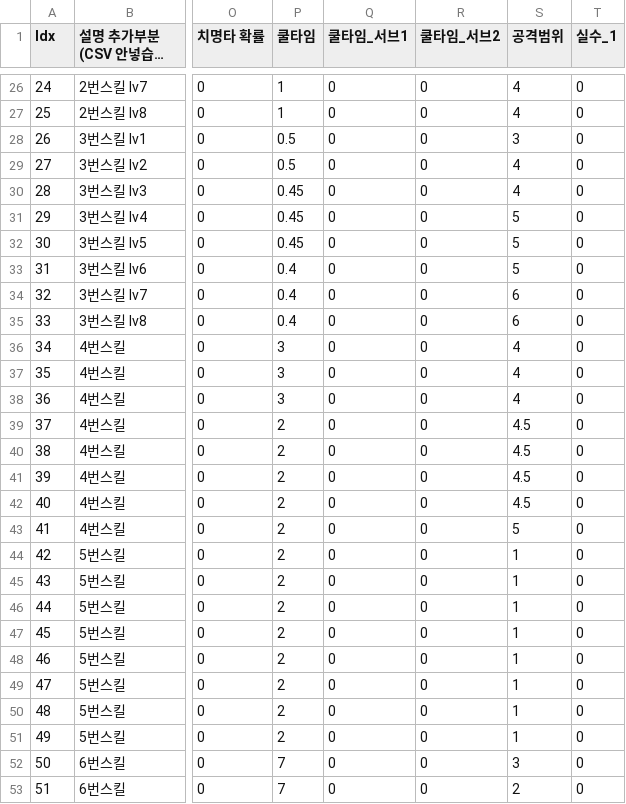
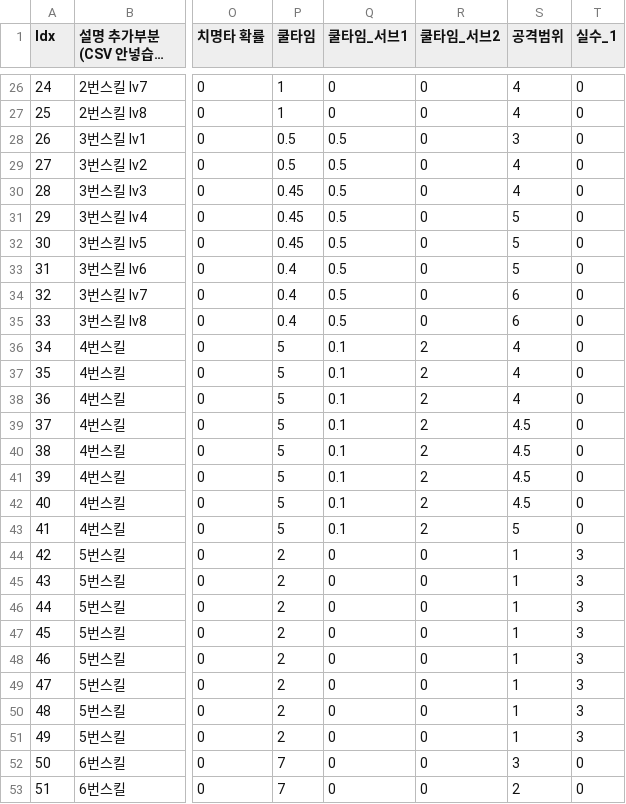
Before and after one commit to COSYSOCY/Unity_Team_Project, a CSV file: Assets/CSV/Resources/project - Skill_Info.csv, drawn as a sheet; only a part is shown, gaps mark what is left out; long unchanged cells end in …; the diff names each change by its address in the sheet, - before the commit and + after, or states it on an @@ line.

```diff
--- a/Assets/CSV/Resources/project - Skill_Info.csv
+++ b/Assets/CSV/Resources/project - Skill_Info.csv
-Q28:Q35 (쿨타임_서브1): 0
+Q28:Q35 (쿨타임_서브1): 0.5
-P36:P38 (쿨타임): 3
+P36:P38 (쿨타임): 5
-Q36:Q43 (쿨타임_서브1): 0
+Q36:Q43 (쿨타임_서브1): 0.1
-R36:R43 (쿨타임_서브2): 0
+R36:R43 (쿨타임_서브2): 2
-P39:P43 (쿨타임): 2
+P39:P43 (쿨타임): 5
-T44:T51 (실수_1): 0
+T44:T51 (실수_1): 3
```
Also changed, not shown: Assets/CSV/Resources/project - GameText.csv, 12 other files.
